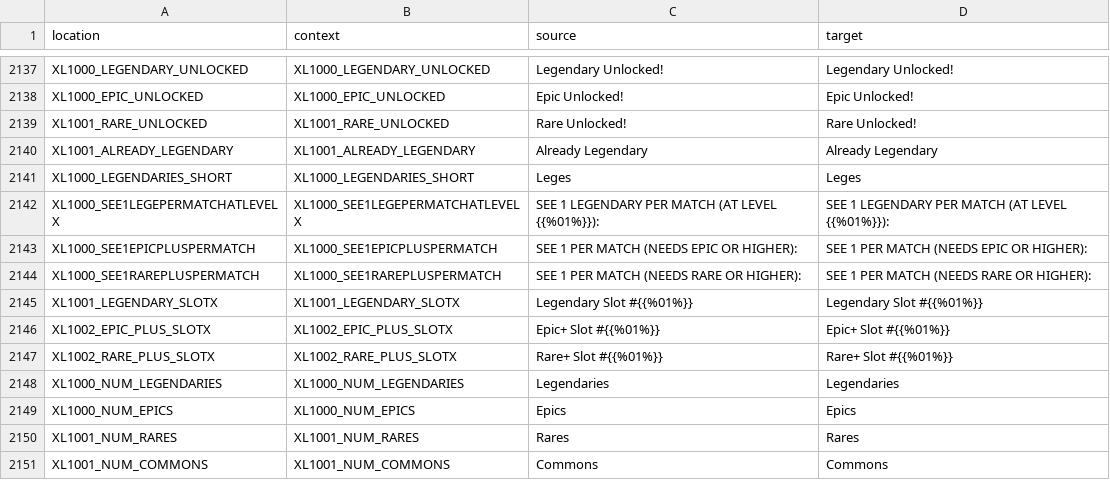
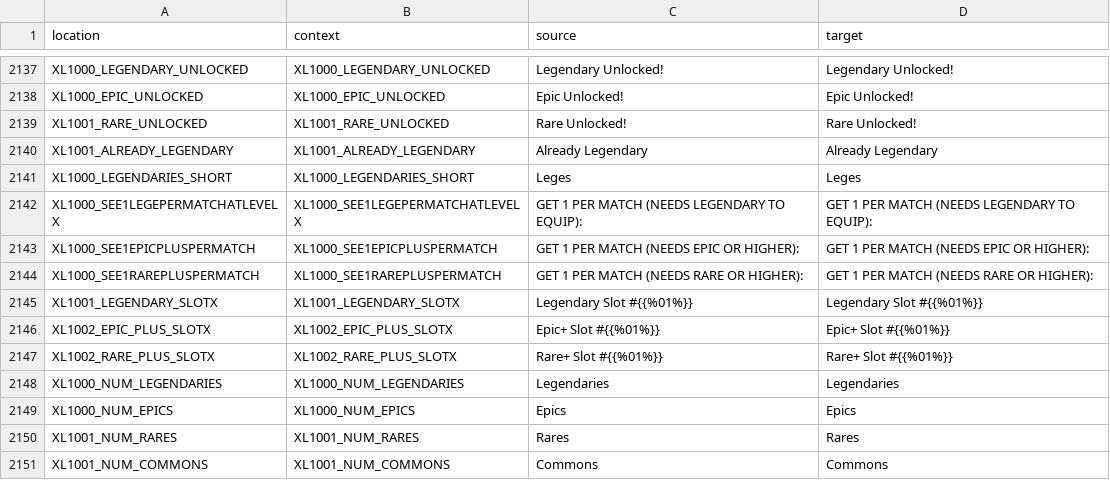
Before and after one commit to bencelot/GeneshiftTranslations, a CSV file: en.csv, drawn as a sheet; only a part is shown, gaps mark what is left out.

```diff
--- a/en.csv
+++ b/en.csv
@@ -2141,5 +2141,5 @@
 "XL1000_LEGENDARIES_SHORT","XL1000_LEGENDARIES_SHORT","Leges","Leges"
-"XL1000_SEE1LEGEPERMATCHATLEVELX","XL1000_SEE1LEGEPERMATCHATLEVELX","SEE 1 LEGENDARY PER MATCH (AT LEVEL {{%01%}}):","SEE 1 LEGENDARY PER MATCH (AT LEVEL {{%01%}}):"
-"XL1000_SEE1EPICPLUSPERMATCH","XL1000_SEE1EPICPLUSPERMATCH","SEE 1 PER MATCH (NEEDS EPIC OR HIGHER):","SEE 1 PER MATCH (NEEDS EPIC OR HIGHER):"
-"XL1000_SEE1RAREPLUSPERMATCH","XL1000_SEE1RAREPLUSPERMATCH","SEE 1 PER MATCH (NEEDS RARE OR HIGHER):","SEE 1 PER MATCH (NEEDS RARE OR HIGHER):"
+"XL1000_SEE1LEGEPERMATCHATLEVELX","XL1000_SEE1LEGEPERMATCHATLEVELX","GET 1 PER MATCH (NEEDS LEGENDARY TO EQUIP):","GET 1 PER MATCH (NEEDS LEGENDARY TO EQUIP):"
+"XL1000_SEE1EPICPLUSPERMATCH","XL1000_SEE1EPICPLUSPERMATCH","GET 1 PER MATCH (NEEDS EPIC OR HIGHER):","GET 1 PER MATCH (NEEDS EPIC OR HIGHER):"
+"XL1000_SEE1RAREPLUSPERMATCH","XL1000_SEE1RAREPLUSPERMATCH","GET 1 PER MATCH (NEEDS RARE OR HIGHER):","GET 1 PER MATCH (NEEDS RARE OR HIGHER):"
 "XL1001_LEGENDARY_SLOTX","XL1001_LEGENDARY_SLOTX","Legendary Slot #{{%01%}}","Legendary Slot #{{%01%}}"
```
Also changed, not shown: de.csv, es_AR.csv, 4 other files.
